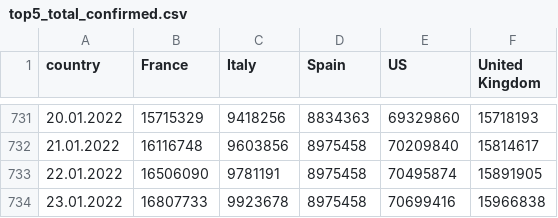
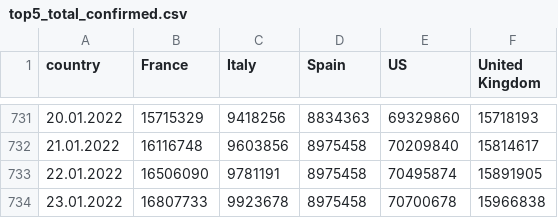
Before and after one commit to ctc/COVID-19-europe, a CSV file: top5_total_confirmed.csv, drawn as a sheet; only a part is shown, gaps mark what is left out.

```diff
--- a/top5_total_confirmed.csv
+++ b/top5_total_confirmed.csv
@@ -733,2 +733,2 @@ country,France,Italy,Spain,US,United Kingdom
 22.01.2022,16506090,9781191,8975458,70495874,15891905
-23.01.2022,16807733,9923678,8975458,70699416,15966838
+23.01.2022,16807733,9923678,8975458,70700678,15966838
```
Also changed, not shown: top5_by_population_confirmed.csv, top5_by_population_grow_percent_confirmed.csv, 1 other file.
